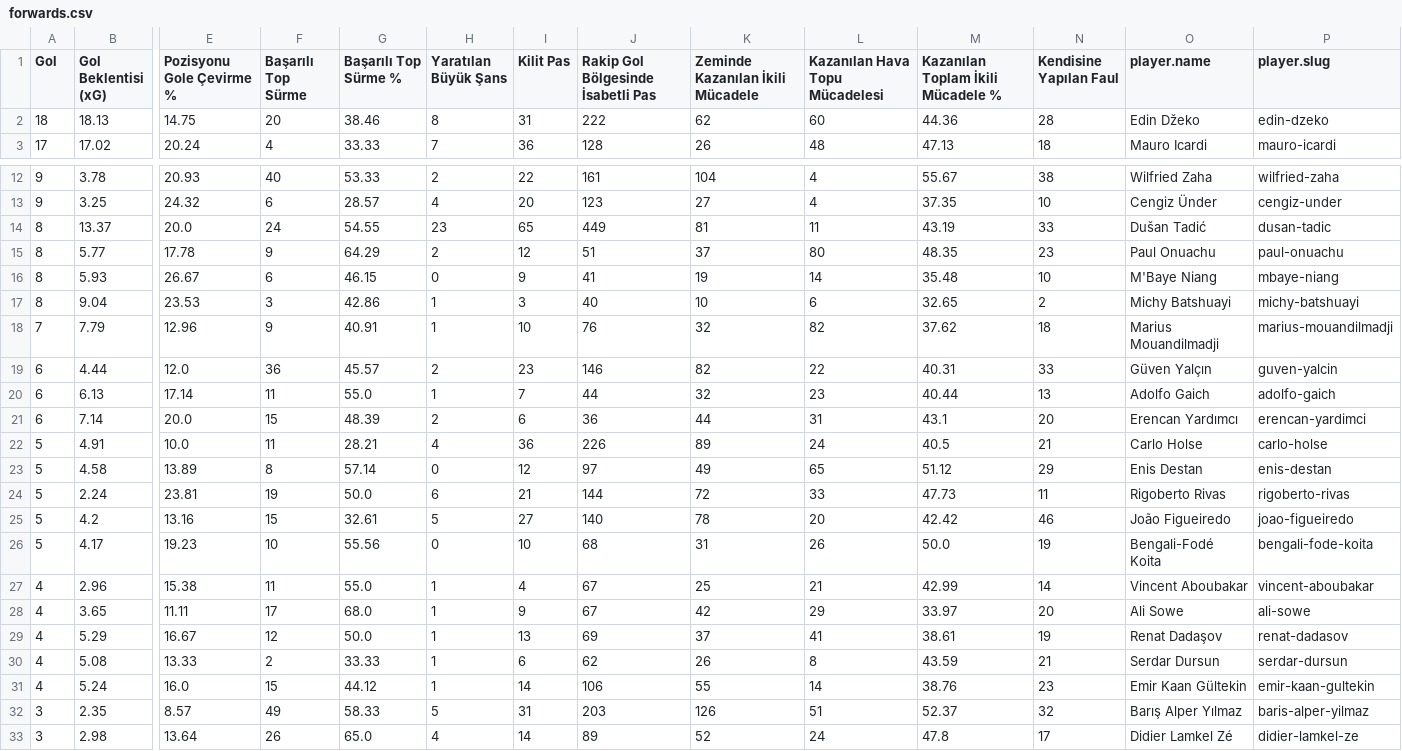
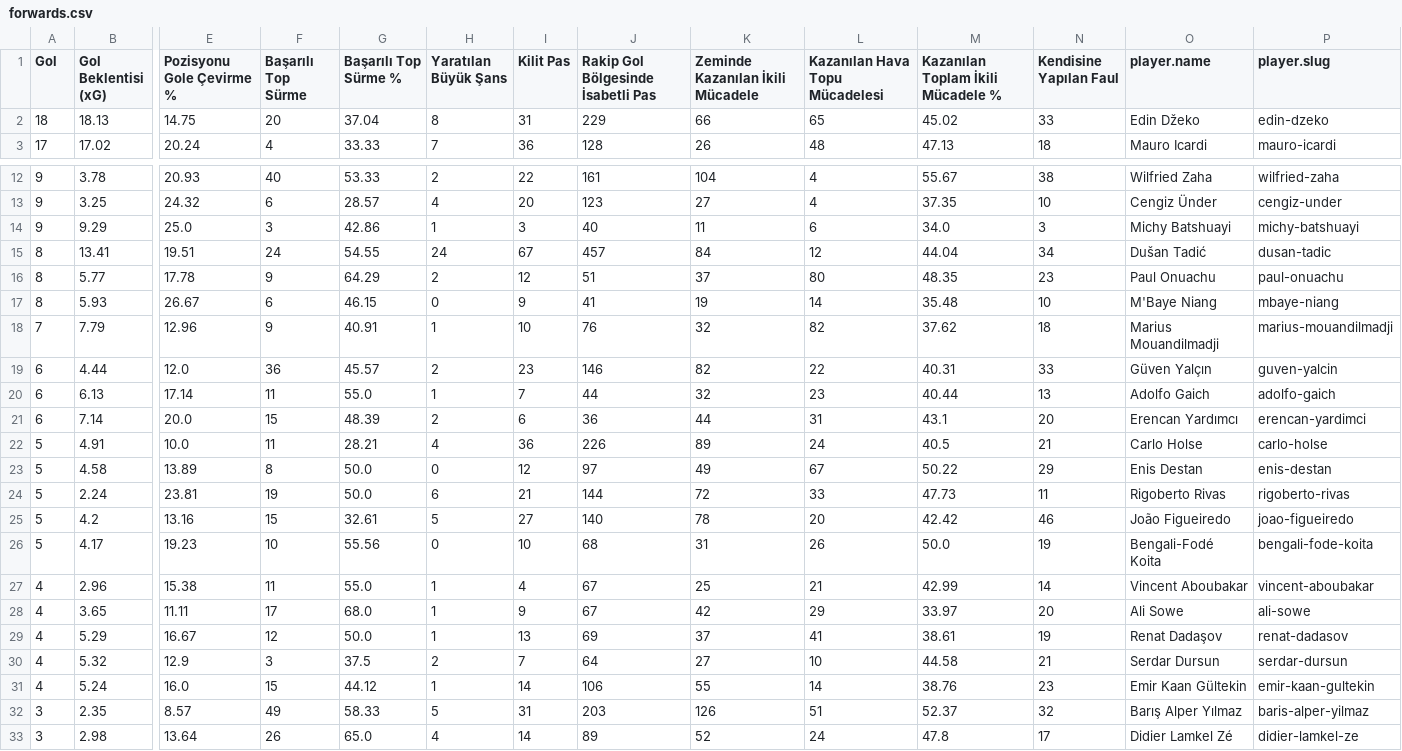
Before and after one commit to scatterradarcsv/csv_scatter_radar_total, a CSV file: forwards.csv, drawn as a sheet; only a part is shown, gaps mark what is left out; removed rows and columns are numbered as before the commit, all else as after; rows hold the shown columns only; the diff names each change by its address in the sheet, - before the commit and + after, or states it on an @@ line.

Commit message:
Updated forwards.csv

```diff
--- a/forwards.csv
+++ b/forwards.csv
-G2 (Başarılı Top Sürme %): 38.46
+G2 (Başarılı Top Sürme %): 37.04
-J2: 222
+J2: 229
-K2 (Zeminde Kazanılan İkili Mücadele): 62
+K2 (Zeminde Kazanılan İkili Mücadele): 66
-L2 (Kazanılan Hava Topu Mücadelesi): 60
+L2 (Kazanılan Hava Topu Mücadelesi): 65
-M2: 44.36
+M2: 45.02
-N2 (Kendisine Yapılan Faul): 28
+N2 (Kendisine Yapılan Faul): 33
-row 14: 8 | 13.37 | 20.0 | 24 | 54.55 | 23 | 65 | 449 | 81 | 11 | 43.19 | 33 | Dušan Tadić | dusan-tadic
+row 14: 9 | 9.29 | 25.0 | 3 | 42.86 | 1 | 3 | 40 | 11 | 6 | 34.0 | 3 | Michy Batshuayi | michy-batshuayi
+row 15: 8 | 13.41 | 19.51 | 24 | 54.55 | 24 | 67 | 457 | 84 | 12 | 44.04 | 34 | Dušan Tadić | dusan-tadic
-row 17: 8 | 9.04 | 23.53 | 3 | 42.86 | 1 | 3 | 40 | 10 | 6 | 32.65 | 2 | Michy Batshuayi | michy-batshuayi
-G23 (Başarılı Top Sürme %): 57.14
+G23 (Başarılı Top Sürme %): 50.0
-L23 (Kazanılan Hava Topu Mücadelesi): 65
+L23 (Kazanılan Hava Topu Mücadelesi): 67
-M23: 51.12
+M23: 50.22
-row 30: 4 | 5.08 | 13.33 | 2 | 33.33 | 1 | 6 | 62 | 26 | 8 | 43.59 | 21 | Serdar Dursun | serdar-dursun
+row 30: 4 | 5.32 | 12.9 | 3 | 37.5 | 2 | 7 | 64 | 27 | 10 | 44.58 | 21 | Serdar Dursun | serdar-dursun
```
